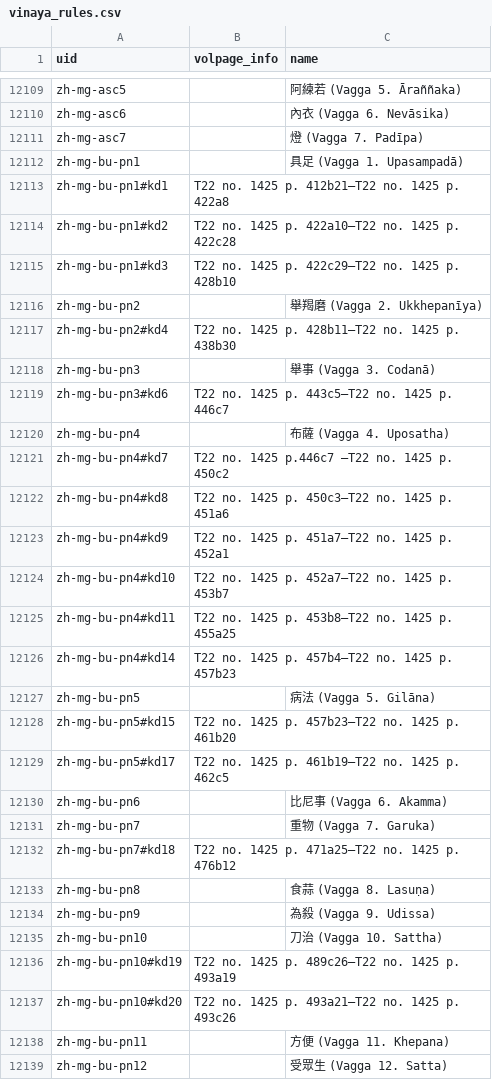
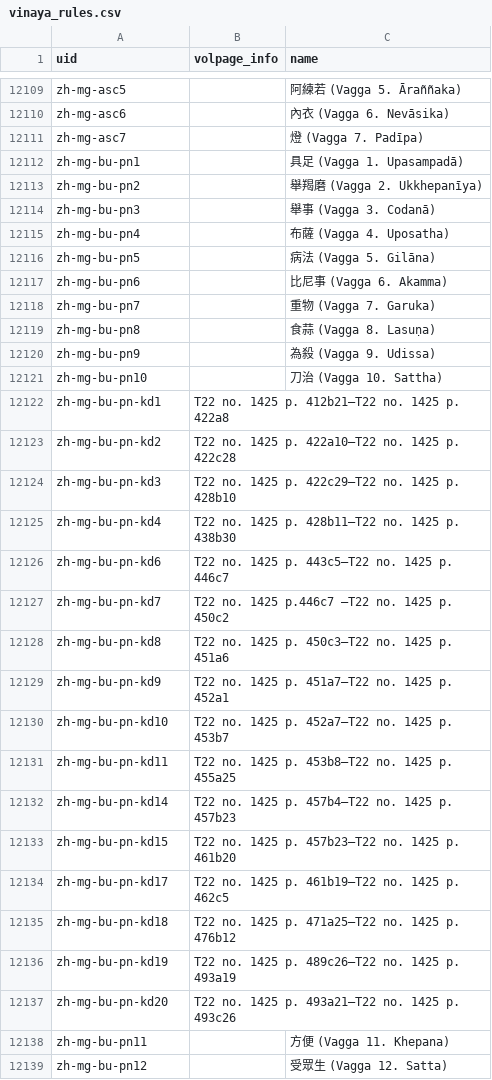
Before and after one commit to suttacentral/legacy-suttacentral-data, a CSV file: table/vinaya_rules.csv, drawn as a sheet; only a part is shown, gaps mark what is left out.

```diff
--- a/table/vinaya_rules.csv
+++ b/table/vinaya_rules.csv
@@ -12112,22 +12112,8 @@ zh-mg-asc7,,燈 (Vagga 7. Padīpa)
 zh-mg-bu-pn1,,具足 (Vagga 1. Upasampadā)
-zh-mg-bu-pn1#kd1,T22 no. 1425 p. 412b21–T22 no. 1425 p. 422a8,
-zh-mg-bu-pn1#kd2,T22 no. 1425 p. 422a10–T22 no. 1425 p. 422c28,
-zh-mg-bu-pn1#kd3,T22 no. 1425 p. 422c29–T22 no. 1425 p. 428b10,
 zh-mg-bu-pn2,,舉羯磨 (Vagga 2. Ukkhepanīya)
-zh-mg-bu-pn2#kd4,T22 no. 1425 p. 428b11–T22 no. 1425 p. 438b30,
 zh-mg-bu-pn3,,舉事 (Vagga 3. Codanā)
-zh-mg-bu-pn3#kd6,T22 no. 1425 p. 443c5–T22 no. 1425 p. 446c7,
 zh-mg-bu-pn4,,布薩 (Vagga 4. Uposatha)
-zh-mg-bu-pn4#kd7,T22 no. 1425 p.446c7 –T22 no. 1425 p. 450c2,
-zh-mg-bu-pn4#kd8,T22 no. 1425 p. 450c3–T22 no. 1425 p. 451a6,
-zh-mg-bu-pn4#kd9,T22 no. 1425 p. 451a7–T22 no. 1425 p. 452a1,
-zh-mg-bu-pn4#kd10,T22 no. 1425 p. 452a7–T22 no. 1425 p. 453b7,
-zh-mg-bu-pn4#kd11,T22 no. 1425 p. 453b8–T22 no. 1425 p. 455a25,
-zh-mg-bu-pn4#kd14,T22 no. 1425 p. 457b4–T22 no. 1425 p. 457b23,
 zh-mg-bu-pn5,,病法 (Vagga 5. Gilāna)
-zh-mg-bu-pn5#kd15,T22 no. 1425 p. 457b23–T22 no. 1425 p. 461b20,
-zh-mg-bu-pn5#kd17,T22 no. 1425 p. 461b19–T22 no. 1425 p. 462c5,
 zh-mg-bu-pn6,,比尼事 (Vagga 6. Akamma)
 zh-mg-bu-pn7,,重物 (Vagga 7. Garuka)
-zh-mg-bu-pn7#kd18,T22 no. 1425 p. 471a25–T22 no. 1425 p. 476b12,
 zh-mg-bu-pn8,,食蒜 (Vagga 8. Lasuṇa)
@@ -12135,4 +12121,18 @@ zh-mg-bu-pn9,,為殺 (Vagga 9. Udissa)
 zh-mg-bu-pn10,,刀治 (Vagga 10. Sattha)
-zh-mg-bu-pn10#kd19,T22 no. 1425 p. 489c26–T22 no. 1425 p. 493a19,
-zh-mg-bu-pn10#kd20,T22 no. 1425 p. 493a21–T22 no. 1425 p. 493c26,
+zh-mg-bu-pn-kd1,T22 no. 1425 p. 412b21–T22 no. 1425 p. 422a8,
+zh-mg-bu-pn-kd2,T22 no. 1425 p. 422a10–T22 no. 1425 p. 422c28,
+zh-mg-bu-pn-kd3,T22 no. 1425 p. 422c29–T22 no. 1425 p. 428b10,
+zh-mg-bu-pn-kd4,T22 no. 1425 p. 428b11–T22 no. 1425 p. 438b30,
+zh-mg-bu-pn-kd6,T22 no. 1425 p. 443c5–T22 no. 1425 p. 446c7,
+zh-mg-bu-pn-kd7,T22 no. 1425 p.446c7 –T22 no. 1425 p. 450c2,
+zh-mg-bu-pn-kd8,T22 no. 1425 p. 450c3–T22 no. 1425 p. 451a6,
+zh-mg-bu-pn-kd9,T22 no. 1425 p. 451a7–T22 no. 1425 p. 452a1,
+zh-mg-bu-pn-kd10,T22 no. 1425 p. 452a7–T22 no. 1425 p. 453b7,
+zh-mg-bu-pn-kd11,T22 no. 1425 p. 453b8–T22 no. 1425 p. 455a25,
+zh-mg-bu-pn-kd14,T22 no. 1425 p. 457b4–T22 no. 1425 p. 457b23,
+zh-mg-bu-pn-kd15,T22 no. 1425 p. 457b23–T22 no. 1425 p. 461b20,
+zh-mg-bu-pn-kd17,T22 no. 1425 p. 461b19–T22 no. 1425 p. 462c5,
+zh-mg-bu-pn-kd18,T22 no. 1425 p. 471a25–T22 no. 1425 p. 476b12,
+zh-mg-bu-pn-kd19,T22 no. 1425 p. 489c26–T22 no. 1425 p. 493a19,
+zh-mg-bu-pn-kd20,T22 no. 1425 p. 493a21–T22 no. 1425 p. 493c26,
 zh-mg-bu-pn11,,方便 (Vagga 11. Khepana)
```
Also changed, not shown: table/division.csv, table/vinaya_kd.csv, 7 other files.
